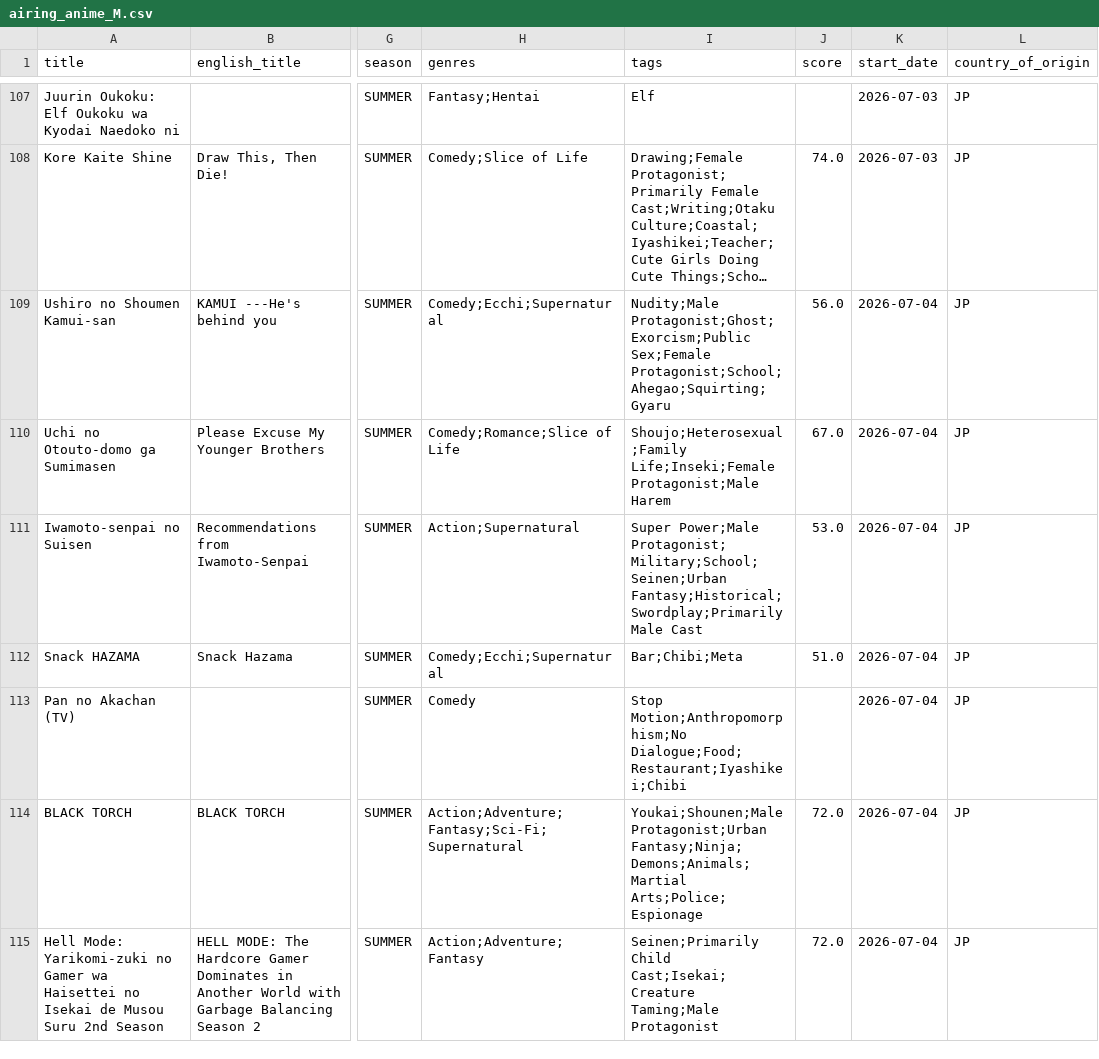
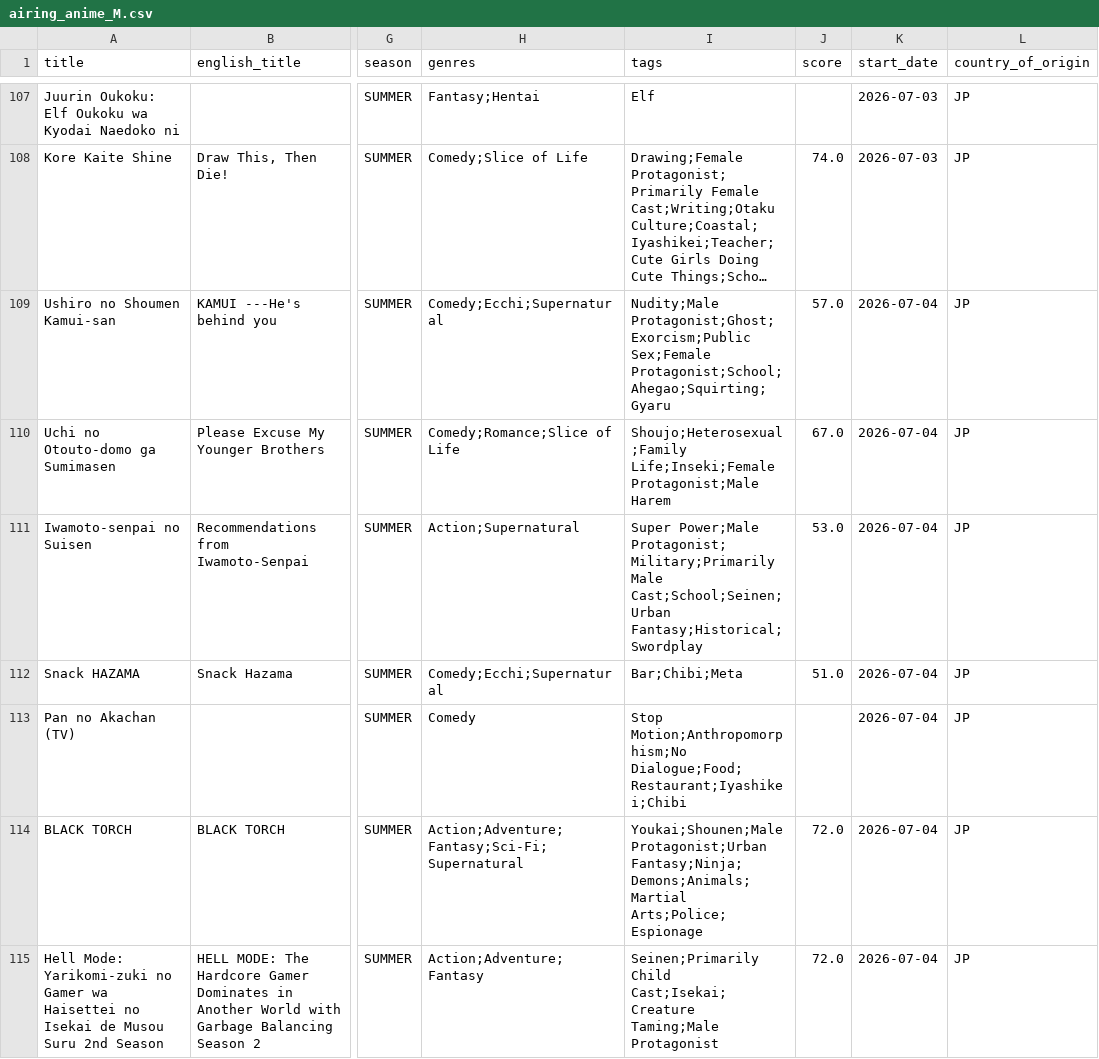
Before and after one commit to Andres-pixel35/Anime-dashboard, a CSV file: data/modified/airing_anime_M.csv, drawn as a sheet; only a part is shown, gaps mark what is left out; long unchanged cells end in …; the diff covers the shown part only; the diff names each change by its address in the sheet, - before the commit and + after, or states it on an @@ line.

```diff
--- a/data/modified/airing_anime_M.csv
+++ b/data/modified/airing_anime_M.csv
-J109 (score): 56.0
+J109 (score): 57.0
-I111 (tags): Super Power;Male Protagonist;Military;School;Seinen;Urban Fantasy;Historical;Swordplay;Primarily Male Cast
+I111 (tags): Super Power;Male Protagonist;Military;Primarily Male Cast;School;Seinen;Urban Fantasy;Historical;Swordplay
```
Also changed, not shown: 10 moved rows and 39 edited cells elsewhere in this file, 1 other file.
